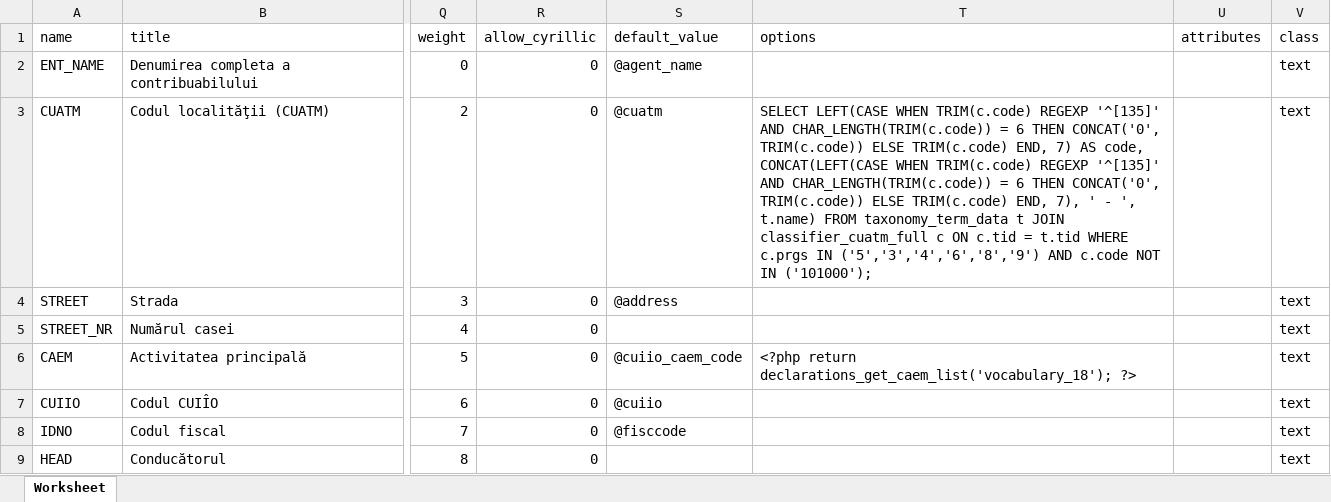
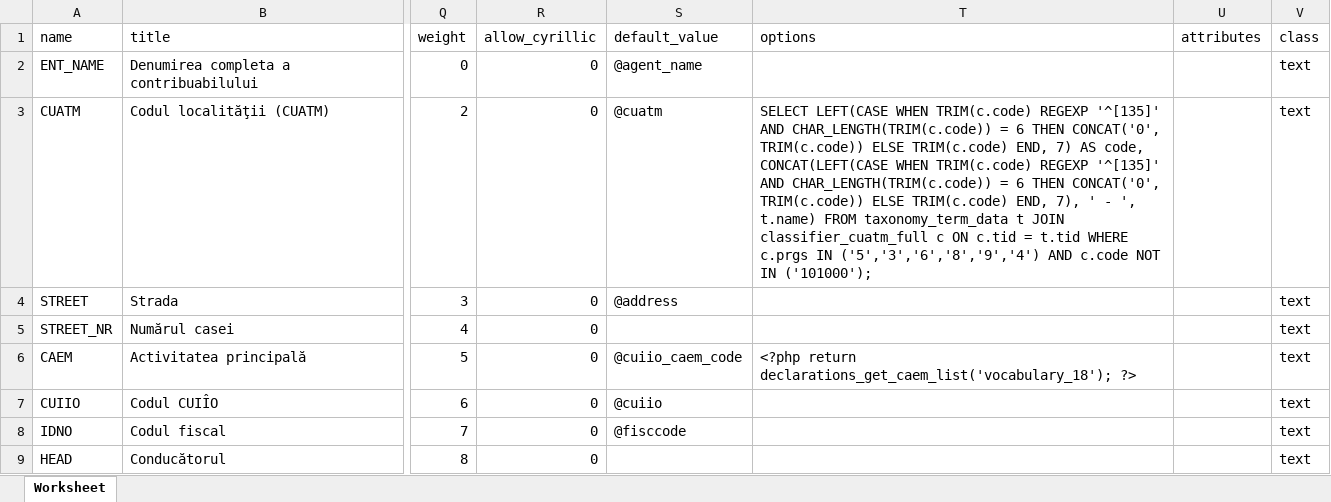
Before and after one commit to androidacvtivity/24-AGR-24, an Excel workbook: 2025/24_Agro_24.xlsx, sheet Worksheet, drawn as a sheet; only a part is shown, gaps mark what is left out; values as stored, in another font and other column widths than the file's, no borders; the diff names each change by its address in the sheet, - before the commit and + after, or states it on an @@ line.

Commit message:
Agro_25_25

```diff
--- a/2025/24_Agro_24.xlsx (sheet Worksheet)
+++ b/2025/24_Agro_24.xlsx (sheet Worksheet)
-T3 (options): …c.prgs IN ('5','3','4','6','8','9') AND c.code…
+T3 (options): …c.prgs IN ('5','3','6','8','9','4') AND c.code…
```
Also changed, not shown: 5 other files.
